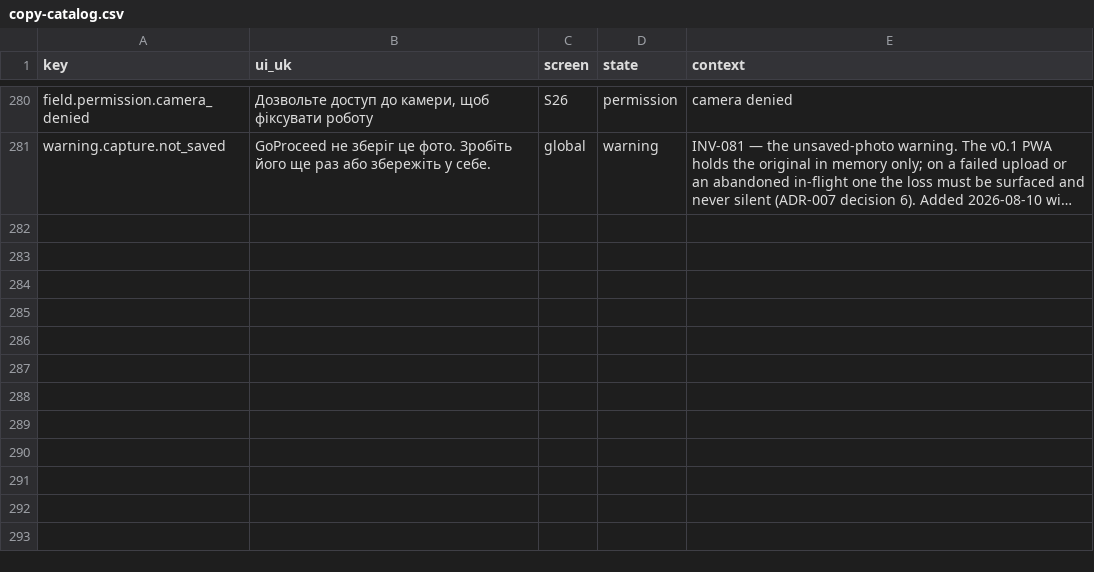
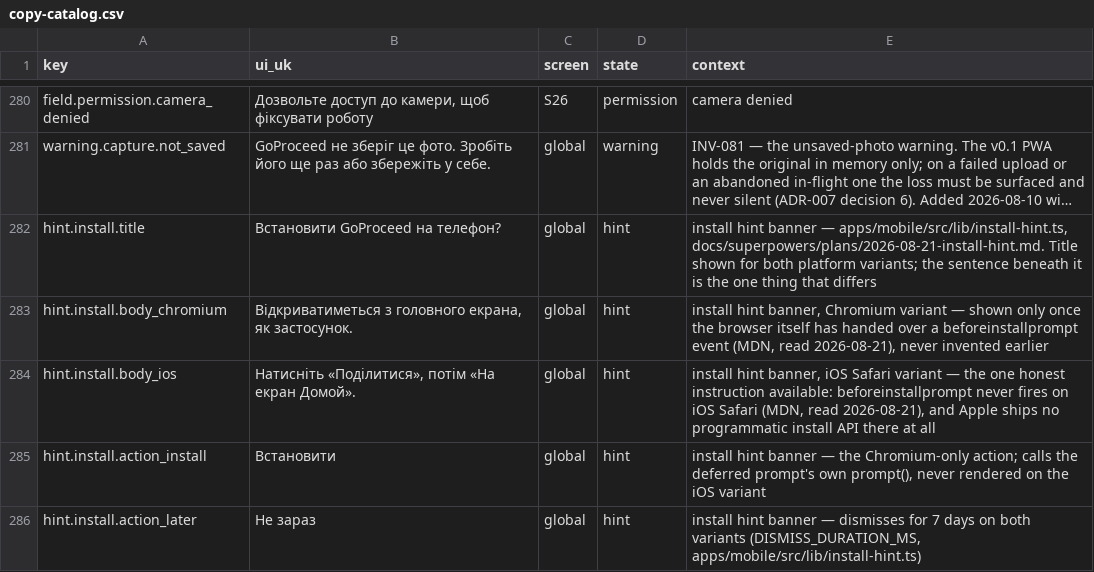
Before and after one commit to akisly/go-proceed, a CSV file: technical/copy-catalog.csv, drawn as a sheet; only a part is shown, gaps mark what is left out; long unchanged cells end in …; the diff names each change by its address in the sheet, - before the commit and + after, or states it on an @@ line.

Commit message:
feat(mobile): the install hint — one tap where the platform allows, honest instructions where it does not

```diff
--- a/technical/copy-catalog.csv
+++ b/technical/copy-catalog.csv
+row 282: hint.install.title | Встановити GoProceed на телефон? | global | hint | install hint banner — apps/mobile/src/lib/install-hint.ts, docs/superpowers/plans/2026-08-21-install-hint.md. Title shown for both platform variants; the sentence beneath it is the one thing that differs
+row 283: hint.install.body_chromium | Відкриватиметься з головного екрана, як застосунок. | global | hint | install hint banner, Chromium variant — shown only once the browser itself has handed over a beforeinstallprompt event (MDN, read 2026-08-21), never invented earlier
+row 284: hint.install.body_ios | Натисніть «Поділитися», потім «На екран Домой». | global | hint | install hint banner, iOS Safari variant — the one honest instruction available: beforeinstallprompt never fires on iOS Safari (MDN, read 2026-08-21), and Apple ships no programmatic install API there at all
+row 285: hint.install.action_install | Встановити | global | hint | install hint banner — the Chromium-only action; calls the deferred prompt's own prompt(), never rendered on the iOS variant
+row 286: hint.install.action_later | Не зараз | global | hint | install hint banner — dismisses for 7 days on both variants (DISMISS_DURATION_MS, apps/mobile/src/lib/install-hint.ts)
```
Also changed, not shown: 4 other files.
